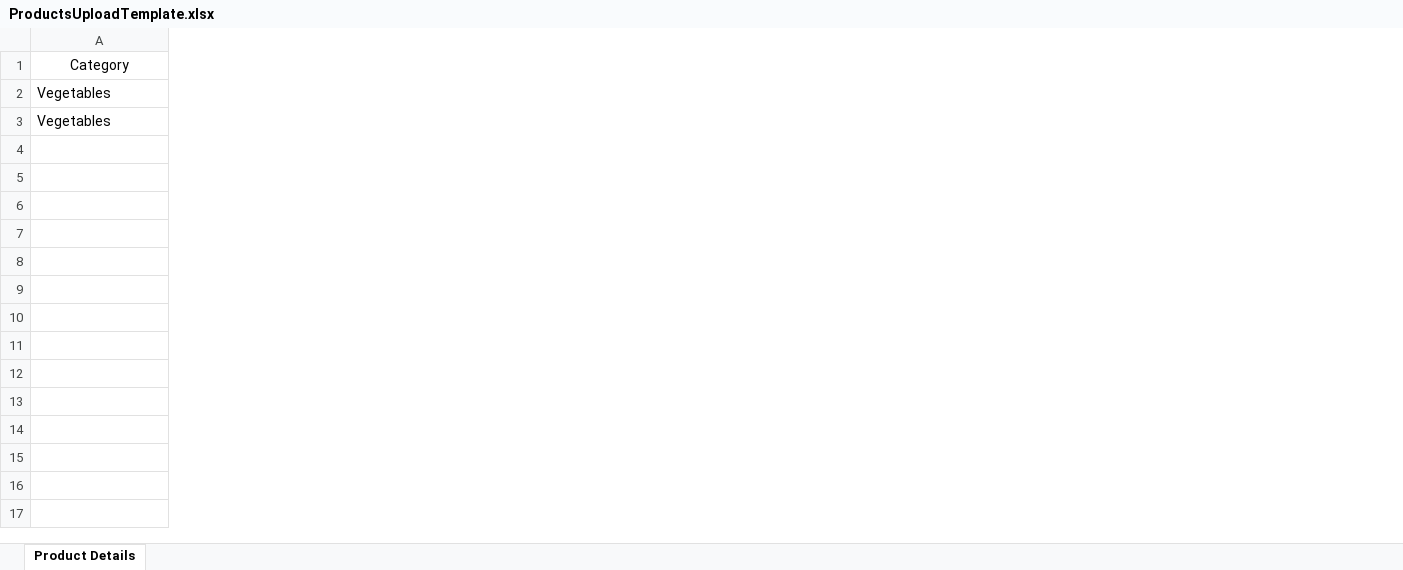
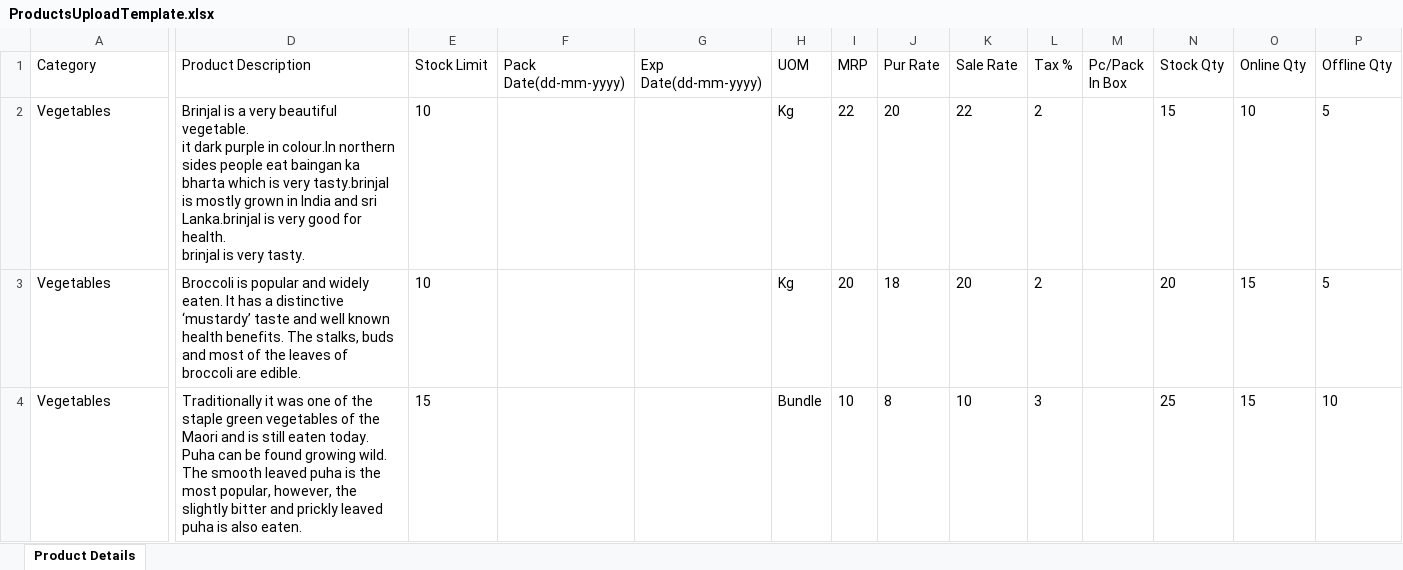
Before and after one commit to BasanagoudaPatilGIT/Emporium, an Excel workbook: upload/File/ProductsUploadTemplate.xlsx, sheet Product Details, drawn as a sheet; only a part is shown, gaps mark what is left out; values as stored, in another font and other column widths than the file's, no borders; rows hold the shown columns only; ↵ is a line break in a cell; the diff covers the shown part only; the diff names each change by its address in the sheet, - before the commit and + after, or states it on an @@ line.

```diff
--- a/upload/File/ProductsUploadTemplate.xlsx (sheet Product Details)
+++ b/upload/File/ProductsUploadTemplate.xlsx (sheet Product Details)
+column D (Product Description), rows 2-3: Brinjal is a very beautiful vegetable. ↵ it dark purple in colour.In northern sides people eat baingan ka bharta which is very tasty.brinjal is mostly grown in India and sri Lanka.brinjal is very good for health. ↵ brinjal is very tasty. | Broccoli is popular and widely eaten. It has a distinctive ‘mustardy’ taste and well known health benefits. The stalks, buds and most of the leaves of broccoli are edible.
+column E (Stock Limit), rows 2-3: 10 | 10
+column F (Pack Date(dd-mm-yyyy)), empty
+column G (Exp Date(dd-mm-yyyy)), empty
+column H (UOM), rows 2-3: Kg | Kg
+column I (MRP), rows 2-3: 22 | 20
+column J (Pur Rate), rows 2-3: 20 | 18
+column K (Sale Rate), rows 2-3: 22 | 20
+column L (Tax %), rows 2-3: 2 | 2
+column M (Pc/Pack In Box), empty
+column N (Stock Qty), rows 2-3: 15 | 20
+column O (Online Qty), rows 2-3: 10 | 15
+column P (Offline Qty), rows 2-3: 5 | 5
-A1 alignment: center
+A1 alignment: left
+row 4: Vegetables | Traditionally it was one of the staple green vegetables of the Maori and is still eaten today. Puha can be found growing wild. The smooth leaved puha is the most popular, however, the slightly bitter and prickly leaved puha is also eaten. | 15 |  |  | Bundle | 10 | 8 | 10 | 3 |  | 25 | 15 | 10
```
Also changed, not shown: 2 edited cells and cell formats elsewhere in this sheet, 7 other files.
